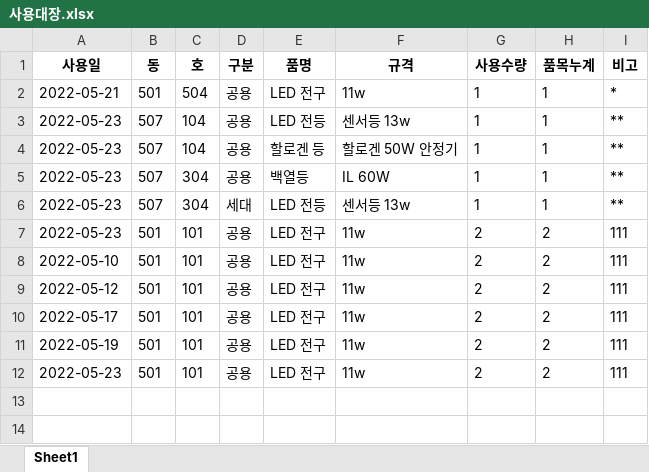
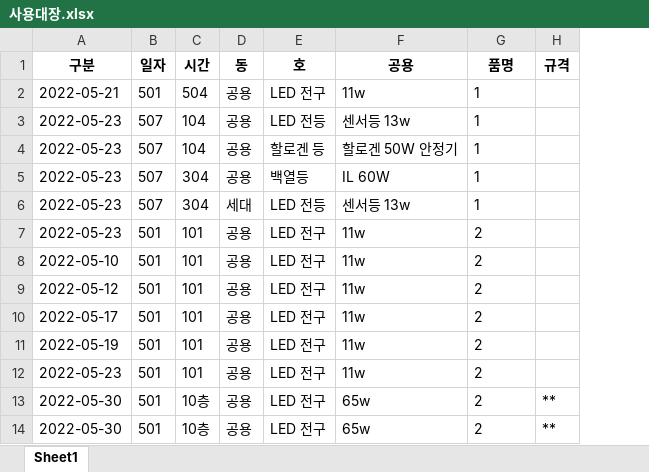
Before and after one commit to limhoontaig/pygame, an Excel workbook: Nado Game/pyqt5/자재관리/사용대장.xlsx, sheet Sheet1, drawn as a sheet; values as stored, in another font and other column widths than the file's, no borders; removed rows and columns are numbered as before the commit, all else as after; the diff names each change by its address in the sheet, - before the commit and + after, or states it on an @@ line.

```diff
--- a/Nado Game/pyqt5/자재관리/사용대장.xlsx (sheet Sheet1)
+++ b/Nado Game/pyqt5/자재관리/사용대장.xlsx (sheet Sheet1)
-column H, rows 2-12: 1 | 1 | 1 | 1 | 1 | 2 | 2 | 2 | 2 | 2 | 2
-column I, rows 2-12: * | ** | ** | ** | ** | 111 | 111 | 111 | 111 | 111 | 111
+column H, empty
-row 1: 사용일 | 동 | 호 | 구분 | 품명 | 규격 | 사용수량 | 품목누계 | 비고
+row 1: 구분 | 일자 | 시간 | 동 | 호 | 공용 | 품명 | 규격
+row 13: 2022-05-30 | 501 | 10층 | 공용 | LED 전구 | 65w | 2 | **
+row 14: 2022-05-30 | 501 | 10층 | 공용 | LED 전구 | 65w | 2 | **
```
Also changed, not shown: Nado Game/pyqt5/자재관리/동호대장.xlsx, Nado Game/pyqt5/자재관리/입고대장.xlsx, 1 other file.
